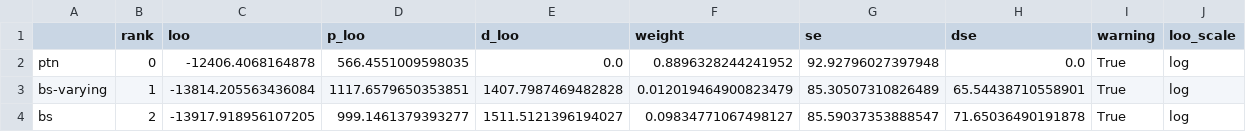
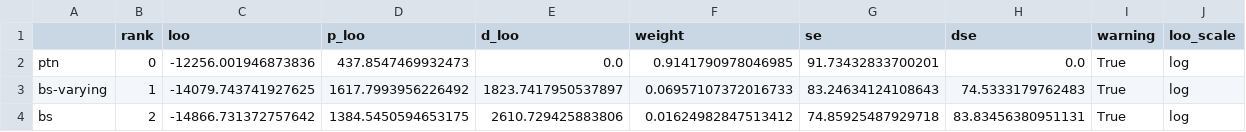
Before and after one commit to derekpowell/bayesian-sampler, a CSV file: paper-rmd/exp1-trial-level-comparison.csv, drawn as a sheet.

```diff
--- a/paper-rmd/exp1-trial-level-comparison.csv
+++ b/paper-rmd/exp1-trial-level-comparison.csv
@@ -1,4 +1,4 @@
 ,rank,loo,p_loo,d_loo,weight,se,dse,warning,loo_scale
-ptn,0,-12406.4068164878,566.4551009598035,0.0,0.8896328244241952,92.92796027397948,0.0,True,log
-bs-varying,1,-13814.205563436084,1117.6579650353851,1407.7987469482828,0.012019464900823479,85.30507310826489,65.54438710558901,True,log
-bs,2,-13917.918956107205,999.1461379393277,1511.5121396194027,0.09834771067498127,85.59037353888547,71.65036490191878,True,log
+ptn,0,-12256.001946873836,437.8547469932473,0.0,0.9141790978046985,91.73432833700201,0.0,True,log
+bs-varying,1,-14079.743741927625,1617.7993956226492,1823.7417950537897,0.06957107372016733,83.24634124108643,74.5333179762483,True,log
+bs,2,-14866.731372757642,1384.5450594653175,2610.729425883806,0.01624982847513412,74.85925487929718,83.83456380951131,True,log
```
Also changed, not shown: paper-rmd/exp2-trial-level-comparison.csv, 5 other files.
